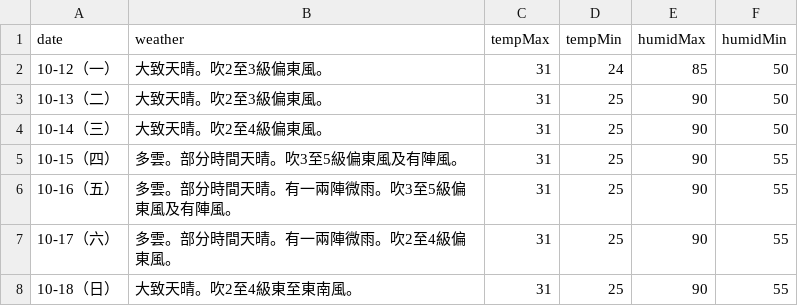
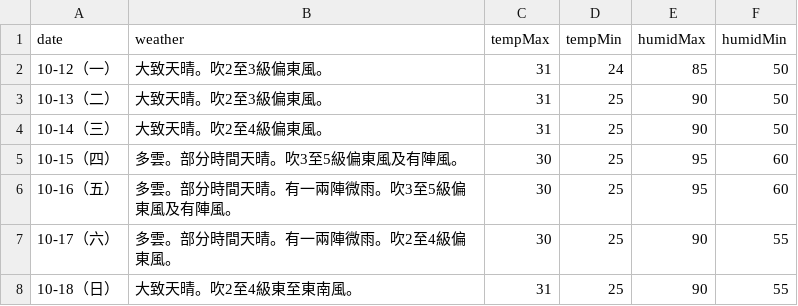
Before and after one commit to zax41006-bot/moweather2021, a CSV file: forecast.csv, drawn as a sheet.

Commit message:
Update forecast.csv

```diff
--- a/forecast.csv
+++ b/forecast.csv
@@ -4,5 +4,5 @@ date,weather,tempMax,tempMin,humidMax,humidMin
 10-14（三）,大致天晴。吹2至4級偏東風。,31,25,90,50
-10-15（四）,多雲。部分時間天晴。吹3至5級偏東風及有陣風。,31,25,90,55
-10-16（五）,多雲。部分時間天晴。有一兩陣微雨。吹3至5級偏東風及有陣風。,31,25,90,55
-10-17（六）,多雲。部分時間天晴。有一兩陣微雨。吹2至4級偏東風。,31,25,90,55
+10-15（四）,多雲。部分時間天晴。吹3至5級偏東風及有陣風。,30,25,95,60
+10-16（五）,多雲。部分時間天晴。有一兩陣微雨。吹3至5級偏東風及有陣風。,30,25,95,60
+10-17（六）,多雲。部分時間天晴。有一兩陣微雨。吹2至4級偏東風。,30,25,90,55
 10-18（日）,大致天晴。吹2至4級東至東南風。,31,25,90,55
```
